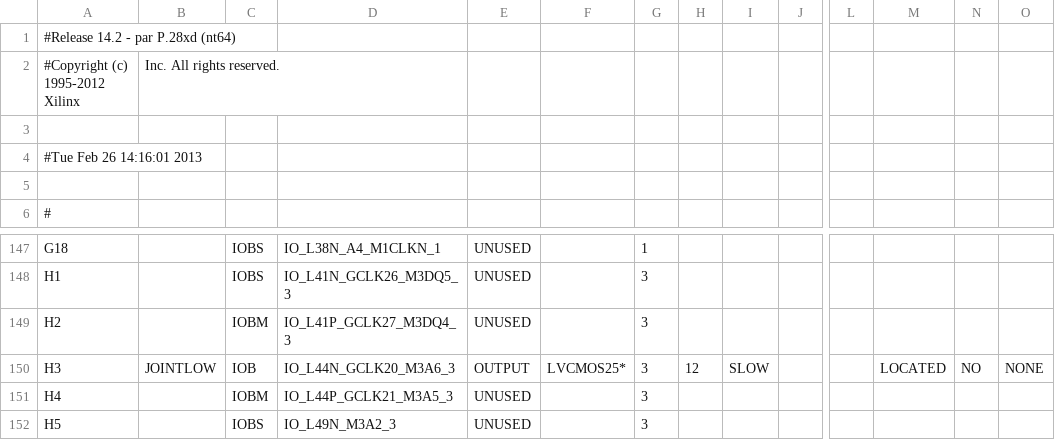
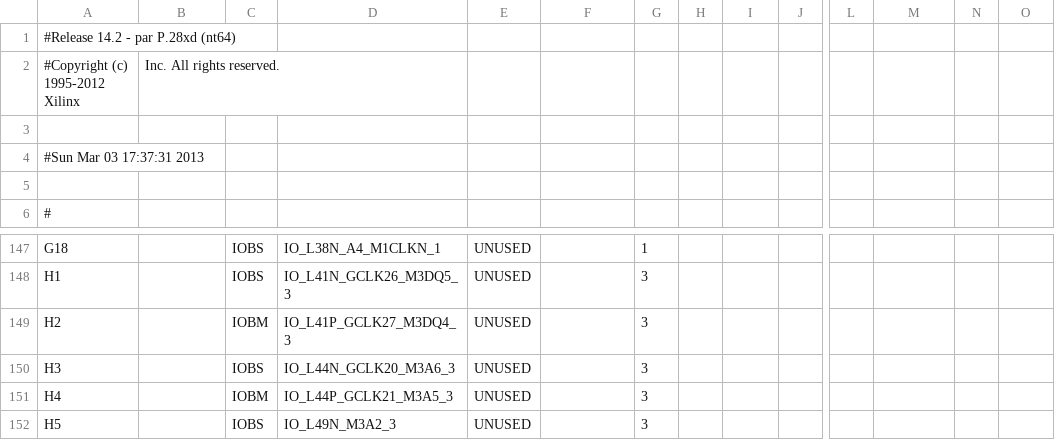
Before and after one commit to Team-PAIN/Team-Pain, a CSV file: FPGA_Development/Navigation System/Version 2.3 - Testing/System_pad.csv, drawn as a sheet; only a part is shown, gaps mark what is left out; the diff covers the shown part only; the diff names each change by its address in the sheet, - before the commit and + after, or states it on an @@ line.

```diff
--- a/FPGA_Development/Navigation System/Version 2.3 - Testing/System_pad.csv
+++ b/FPGA_Development/Navigation System/Version 2.3 - Testing/System_pad.csv
-A4: #Tue Feb 26 14:16:01 2013
+A4: #Sun Mar 03 17:37:31 2013
-B150: JOINTLOW
+B150: (empty)
-C150: IOB
+C150: IOBS
-E150: OUTPUT
+E150: UNUSED
-F150: LVCMOS25*
+F150: (empty)
-H150: 12
+H150: (empty)
-I150: SLOW
+I150: (empty)
-M150: LOCATED
+M150: (empty)
-N150: NO
+N150: (empty)
-O150: NONE
+O150: (empty)
```
Also changed, not shown: 33 edited cells elsewhere in this file, 55 other files.
